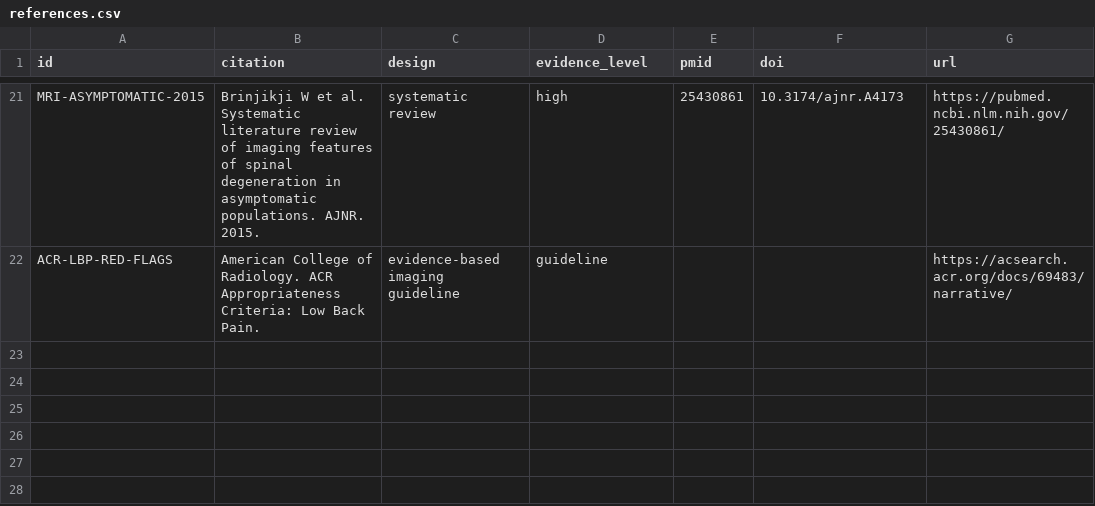
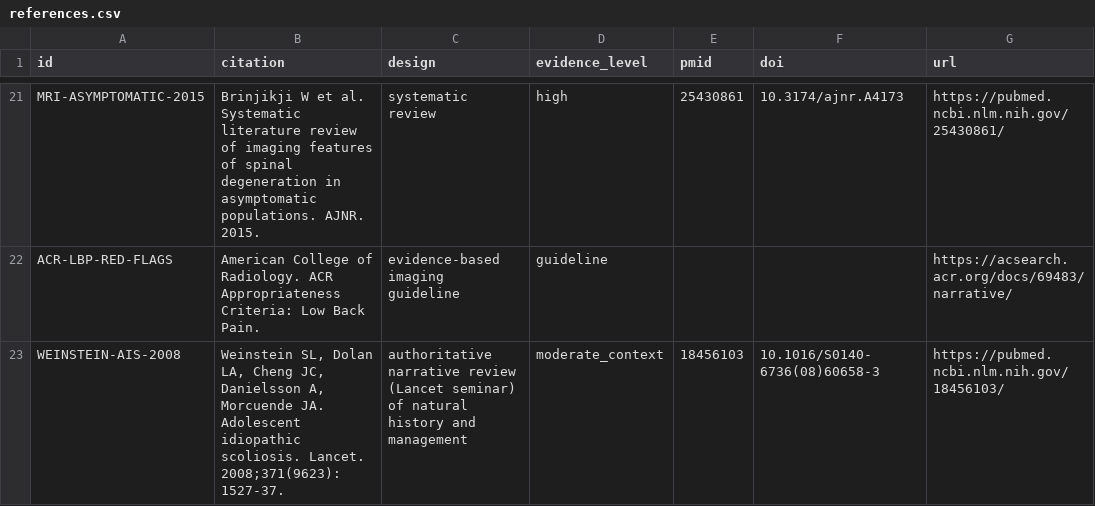
Before and after one commit to Ihavesoul/humanlive, a CSV file: research/references.csv, drawn as a sheet; only a part is shown, gaps mark what is left out; the diff names each change by its address in the sheet, - before the commit and + after, or states it on an @@ line.

Commit message:
feat(evidence): provision WEINSTEIN-AIS-2008 source for heavy-axial-loading rule (DRE-19)
Add the first EvidenceSource that lets the Safety Reviewer activate
stub_heavy_axial_loading_scoliosis (DRE-10). The rule is blocked-until-sourced
(evidenceRefs = emptyList()), so it cannot go ACTIVE without a resolvable id.

- data/evidence_catalog.json: +WEINSTEIN-AIS-2008 (domain: safety)
- research/references.{bib,csv}: matching provenance rows

Source verified via PubMed (PMID 18456103 = Lancet 2008;371:1527-37, exact
author/title match). Chosen as the strongest real, traceable basis for the
conservative default: management is magnitude- and specialist-driven, and with
unknown Cobb magnitude the app defaults heavy axial loading to RESTRICT.

Honest appraisal: this is a narrative AIS seminar, NOT direct adult axial-loading
evidence. Tagged moderate_context with explicit limitations stating the
contraindication is precautionary and direct evidence is absent. The final
blocking threshold (Cobb magnitude / rigidity / brace status) and movement set
remain the Safety Reviewer's call (DRE-10); the .kt activation is the Founding
Engineer's (DRE-18).

Co-Authored-By: Paperclip <noreply@paperclip.ing>

```diff
--- a/research/references.csv
+++ b/research/references.csv
+row 23: WEINSTEIN-AIS-2008 | Weinstein SL, Dolan LA, Cheng JC, Danielsson A, Morcuende JA. Adolescent idiopathic scoliosis. Lancet. 2008;371(9623):1527-37. | authoritative narrative review (Lancet seminar) of natural history and management | moderate_context | 18456103 | 10.1016/S0140-6736(08)60658-3 | https://pubmed.ncbi.nlm.nih.gov/18456103/
```
Also changed, not shown: 2 other files.
